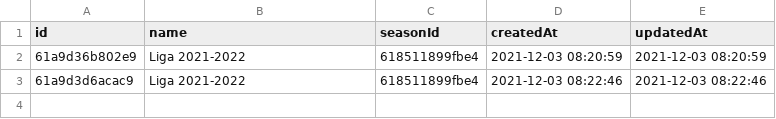
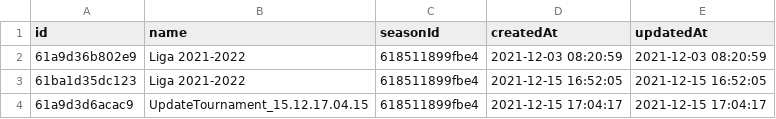
Before and after one commit to markitus83/learning-arch-hex-f7, a CSV file: code/Fut7/Data/Tournament.csv, drawn as a sheet.

Commit message:
add Update Tournament UseCase

```diff
--- a/code/Fut7/Data/Tournament.csv
+++ b/code/Fut7/Data/Tournament.csv
@@ -2,2 +2,3 @@ id,name,seasonId,createdAt,updatedAt
 61a9d36b802e9,"Liga 2021-2022",618511899fbe4,"2021-12-03 08:20:59","2021-12-03 08:20:59"
-61a9d3d6acac9,"Liga 2021-2022",618511899fbe4,"2021-12-03 08:22:46","2021-12-03 08:22:46"
+61ba1d35dc123,"Liga 2021-2022",618511899fbe4,"2021-12-15 16:52:05","2021-12-15 16:52:05"
+61a9d3d6acac9,UpdateTournament_15.12.17.04.15,618511899fbe4,"2021-12-15 17:04:17","2021-12-15 17:04:17"
```
Also changed, not shown: 7 other files.
